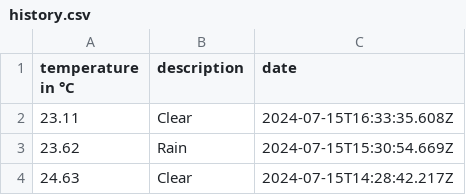
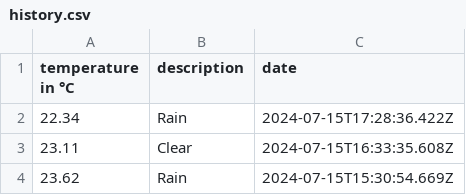
Before and after one commit to 102/amsterdam-weather, a CSV file: history.csv, drawn as a sheet; only a part is shown; the shorter side is filled out with more unchanged rows; the diff names each change by its address in the sheet, - before the commit and + after, or states it on an @@ line.

Commit message:
Flat: latest data (2024-07-15T17:28:36.529Z) {   "date": "2024-07-15T17:28:36.529Z",   "files": [     {       "name": "history.csv",       "deltaBytes": 37,       "source": "https://api.openweathermap.org/data/2.5/weather?lat=52.36&lon=4.9&units=metric&appid=***"     },     {       "name": "weather.json",       "deltaBytes": 20,       "source": "https://api.openweathermap.org/data/2.5/weather?lat=52.36&lon=4.9&units=metric&appid=***"     }   ] }

```diff
--- a/history.csv
+++ b/history.csv
+row 2: 22.34 | Rain | 2024-07-15T17:28:36.422Z
```
Also changed, not shown: 1 other file.
